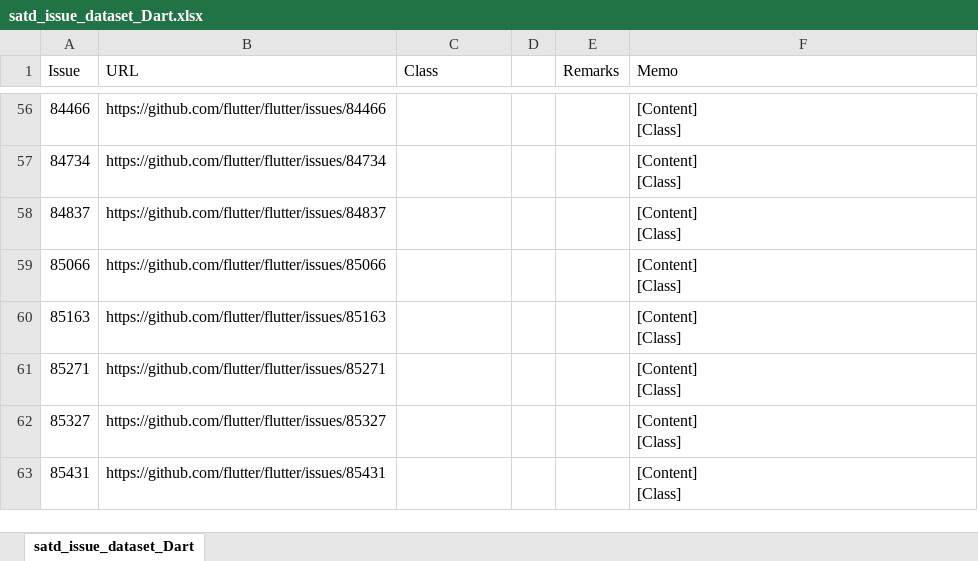
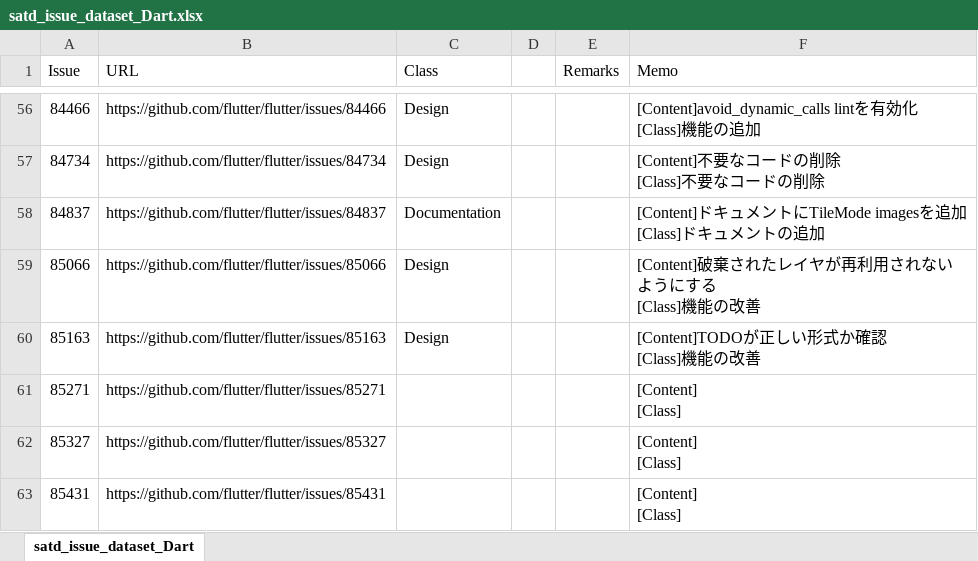
Before and after one commit to 3cywfym/td_dataset, an Excel workbook: satd_issue_dataset_Dart.xlsx, sheet satd_issue_dataset_Dart, drawn as a sheet; only a part is shown, gaps mark what is left out; values as stored, in another font and other column widths than the file's, no borders; ↵ is a line break in a cell; the diff covers the shown part only; the diff names each change by its address in the sheet, - before the commit and + after, or states it on an @@ line.

Commit message:
Dart 〜60まで目視

```diff
--- a/satd_issue_dataset_Dart.xlsx (sheet satd_issue_dataset_Dart)
+++ b/satd_issue_dataset_Dart.xlsx (sheet satd_issue_dataset_Dart)
-C56:C57 (Class): (empty)
+C56:C57 (Class): Design
-F56 (Memo): [Content] ↵ [Class]
+F56 (Memo): [Content]avoid_dynamic_calls lintを有効化 ↵ [Class]機能の追加
-F57 (Memo): [Content] ↵ [Class]
+F57 (Memo): [Content]不要なコードの削除 ↵ [Class]不要なコードの削除
-C58 (Class): (empty)
+C58 (Class): Documentation
-F58 (Memo): [Content] ↵ [Class]
+F58 (Memo): [Content]ドキュメントにTileMode imagesを追加 ↵ [Class]ドキュメントの追加
-C59:C60 (Class): (empty)
+C59:C60 (Class): Design
-F59 (Memo): [Content] ↵ [Class]
+F59 (Memo): [Content]破棄されたレイヤが再利用されないようにする ↵ [Class]機能の改善
-F60 (Memo): [Content] ↵ [Class]
+F60 (Memo): [Content]TODOが正しい形式か確認 ↵ [Class]機能の改善
```
Also changed, not shown: 40 edited cells elsewhere in this sheet, 1 other file.
